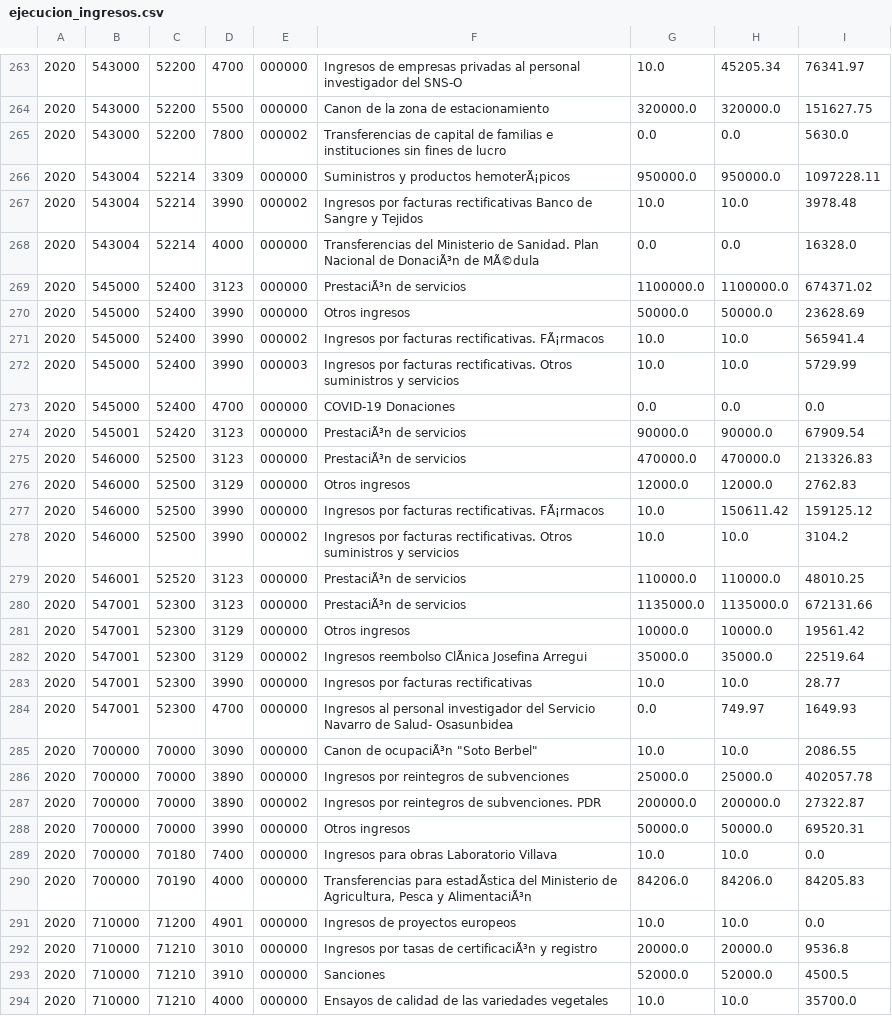
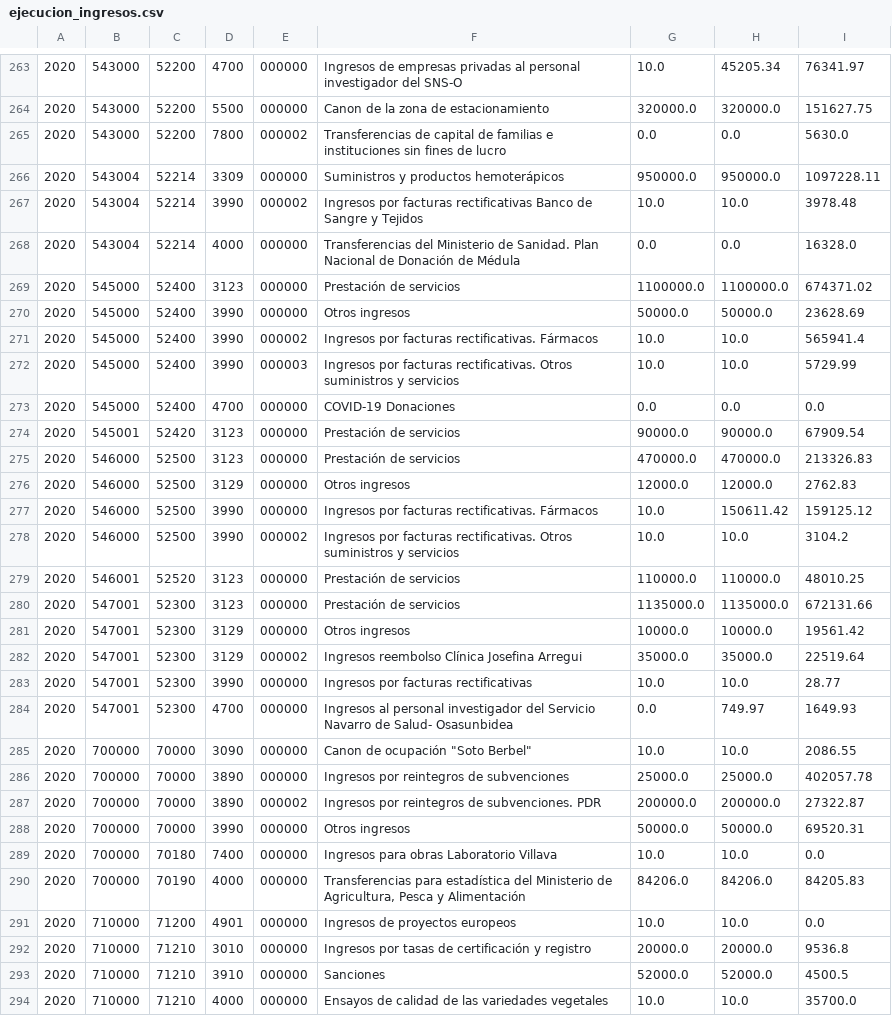
Before and after one commit to civio/presupuesto-navarra, a CSV file: data/es/comunidad/2020/ejecucion_ingresos.csv, drawn as a sheet; only a part is shown, gaps mark what is left out; the diff covers the shown part only; the diff names each change by its address in the sheet, - before the commit and + after, or states it on an @@ line.

```diff
--- a/data/es/comunidad/2020/ejecucion_ingresos.csv
+++ b/data/es/comunidad/2020/ejecucion_ingresos.csv
-F266: Suministros y productos hemoterÃ¡picos
+F266: Suministros y productos hemoterápicos
-F268: …Nacional de DonaciÃ³n de MÃ©dula
+F268: …Nacional de Donación de Médula
-F269: PrestaciÃ³n de servicios
+F269: Prestación de servicios
-F271: …facturas rectificativas. FÃ¡rmacos
+F271: …facturas rectificativas. Fármacos
-F274:F275: PrestaciÃ³n de servicios
+F274:F275: Prestación de servicios
-F277: …facturas rectificativas. FÃ¡rmacos
+F277: …facturas rectificativas. Fármacos
-F279:F280: PrestaciÃ³n de servicios
+F279:F280: Prestación de servicios
-F282: Ingresos reembolso ClÃnica Josefina Arregui
+F282: Ingresos reembolso Clínica Josefina Arregui
-F285: Canon de ocupaciÃ³n "Soto Berbel"
+F285: Canon de ocupación "Soto Berbel"
-F290: Transferencias para estadÃstica del Ministerio de Agricultura, Pesca y AlimentaciÃ³n
+F290: Transferencias para estadística del Ministerio de Agricultura, Pesca y Alimentación
-F292: …tasas de certificaciÃ³n y registro
+F292: …tasas de certificación y registro
```
Also changed, not shown: 184 edited cells elsewhere in this file, data/es/comunidad/2020/ingresos.csv, data/eu/comunidad/2020/ejecucion_ingresos.csv, 5 other files.
